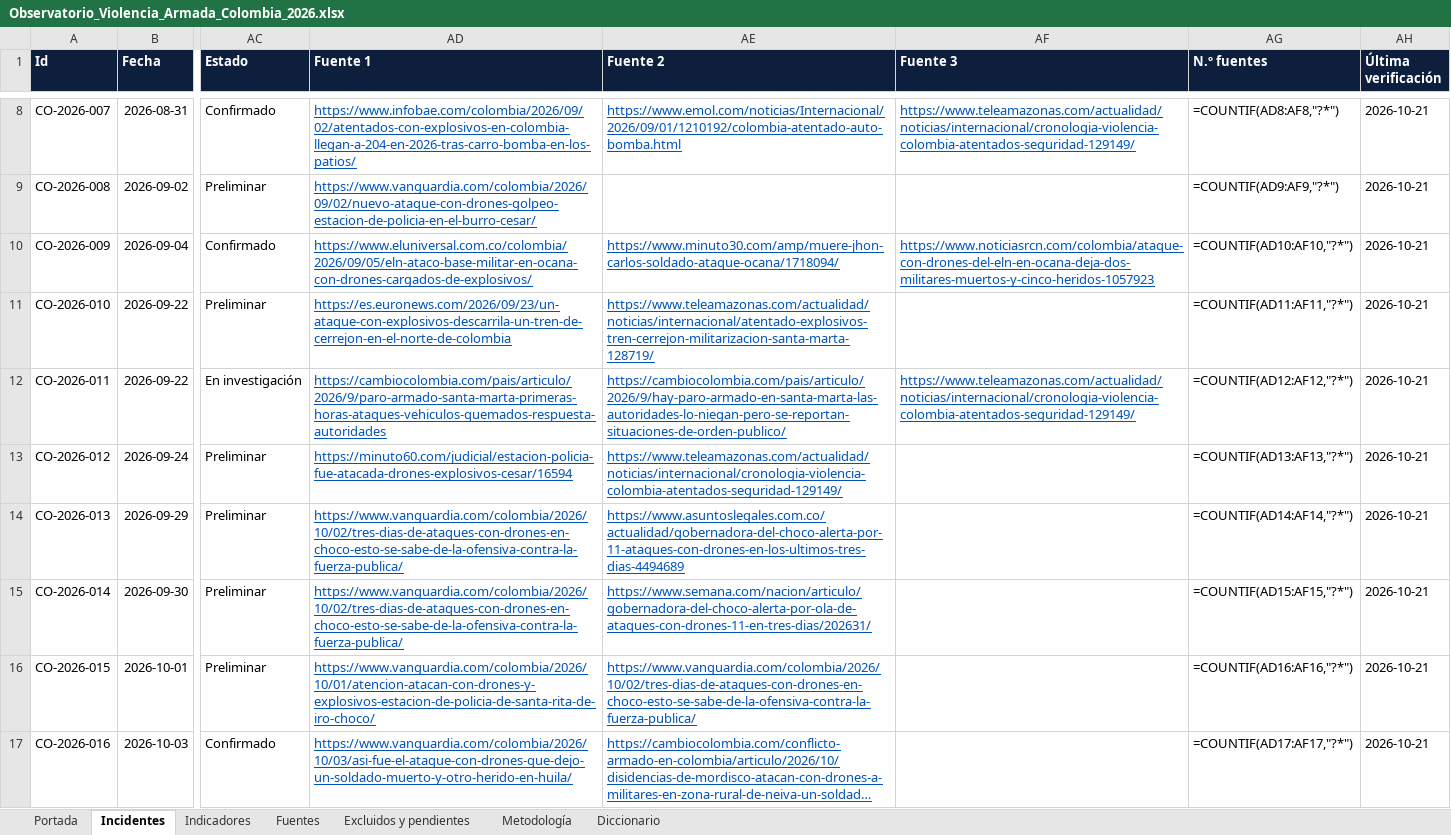
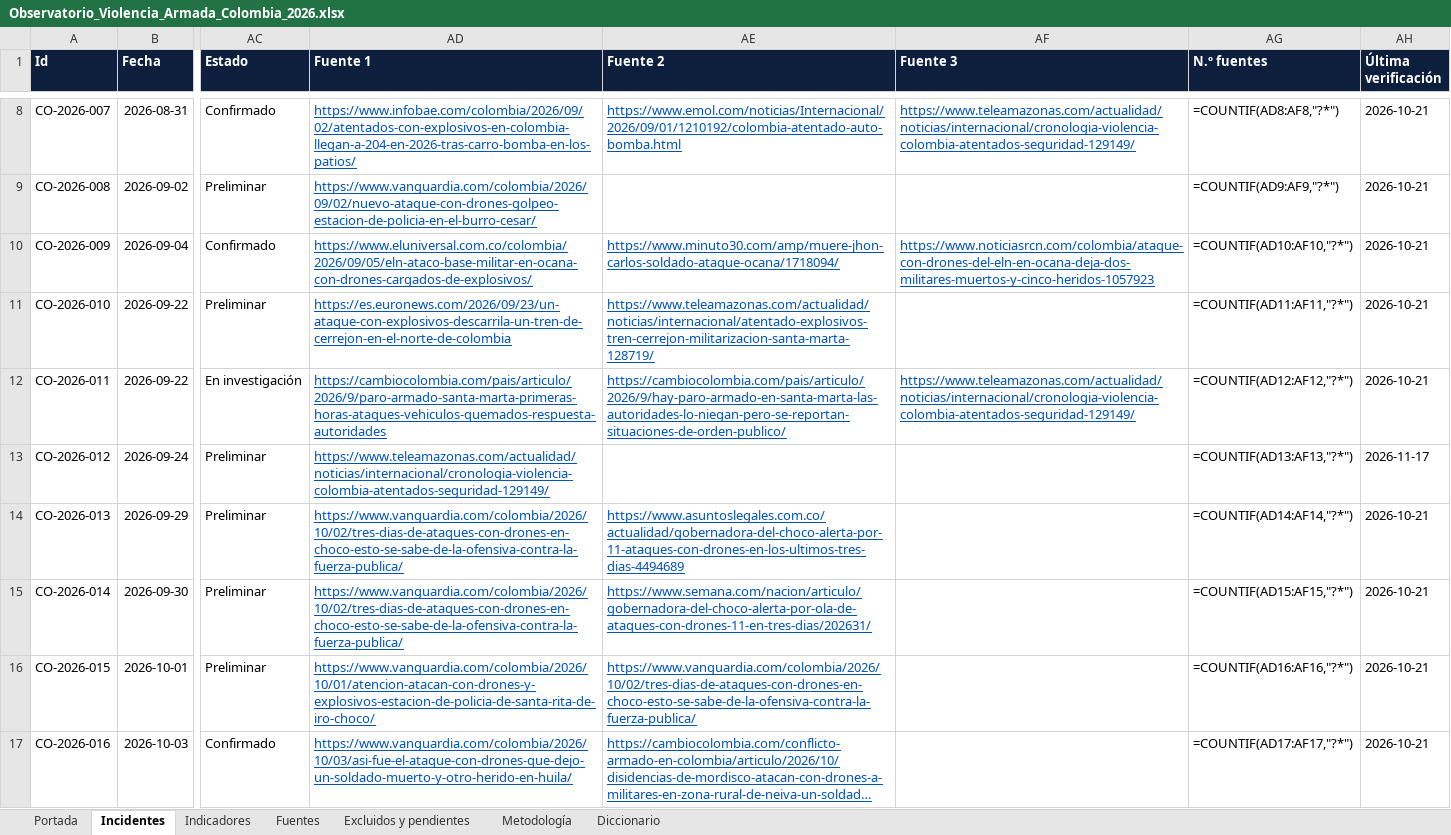
Before and after one commit to coloncolonneideryesid-cmd/observatorio-geseg-otva, an Excel workbook: dist/Observatorio_Violencia_Armada_Colombia_2026.xlsx, sheet Incidentes, drawn as a sheet; only a part is shown, gaps mark what is left out; long unchanged cells end in …; values as stored, in another font and other column widths than the file's, no borders; formulas without a stored value are shown as written; table styles not drawn; the diff covers the shown part only; the diff names each change by its address in the sheet, - before the commit and + after, or states it on an @@ line.

```diff
--- a/dist/Observatorio_Violencia_Armada_Colombia_2026.xlsx (sheet Incidentes)
+++ b/dist/Observatorio_Violencia_Armada_Colombia_2026.xlsx (sheet Incidentes)
-AD13 (Fuente 1): https://minuto60.com/judicial/estacion-policia-fue-atacada-drones-explosivos-cesar/16594
+AD13 (Fuente 1): https://www.teleamazonas.com/actualidad/noticias/internacional/cronologia-violencia-colombia-atentados-seguridad-129149/
-AE13 (Fuente 2): https://www.teleamazonas.com/actualidad/noticias/internacional/cronologia-violencia-colombia-atentados-seguridad-129149/
+AE13 (Fuente 2): (empty)
-AH13 (Última verificación): 2026-10-21
+AH13 (Última verificación): 2026-11-17
```
Also changed, not shown: 12 edited cells elsewhere in this sheet, sheet Fuentes, 3 other files.
